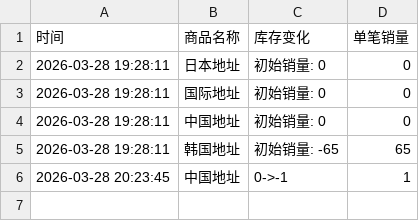
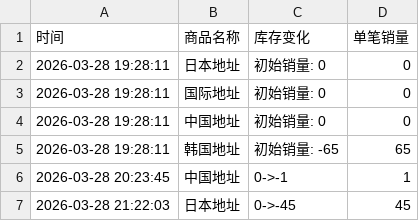
Before and after one commit to yuiki001/irene-0330, a CSV file: irene-0330.csv, drawn as a sheet.

Commit message:
自动更新数据 2026-03-28 21:22:03

```diff
--- a/irene-0330.csv
+++ b/irene-0330.csv
@@ -6 +6,2 @@
 2026-03-28 20:23:45,中国地址,0->-1,1
+2026-03-28 21:22:03,日本地址,0->-45,45
```
